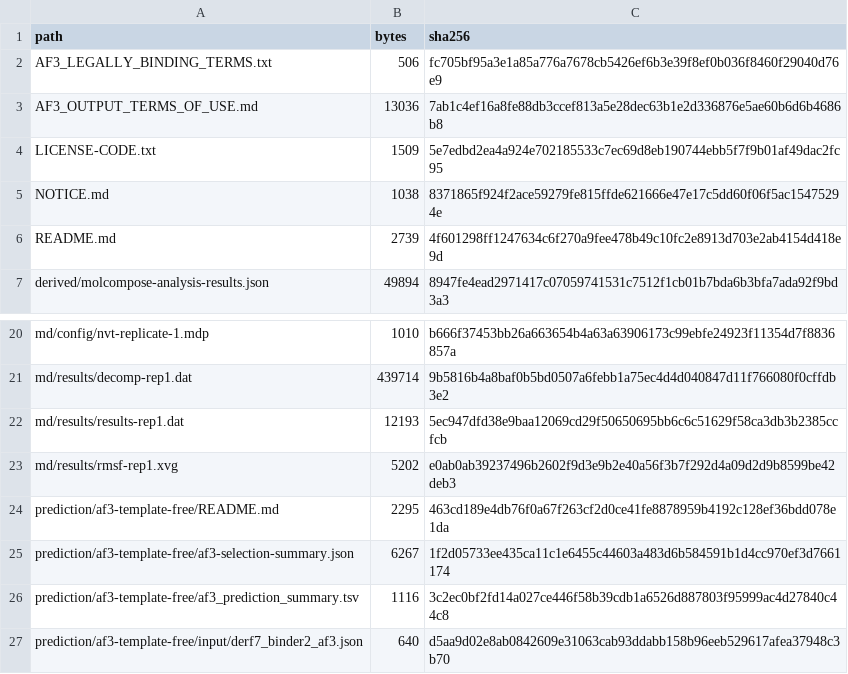
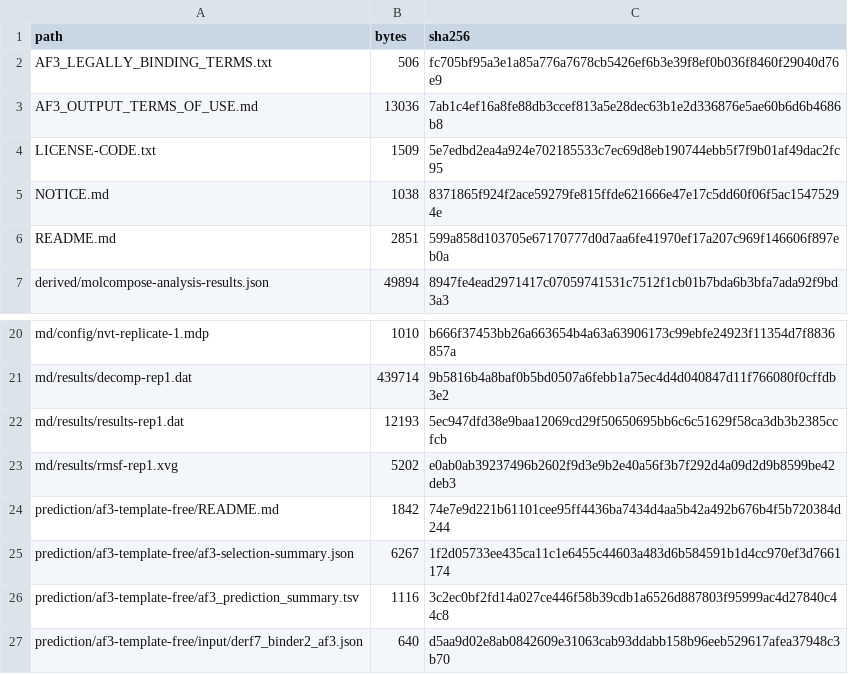
Before and after one commit to ChiaChunL/MolCompose, a TSV file: examples/data/derf7-binder2/manifest.tsv, drawn as a sheet; only a part is shown, gaps mark what is left out.

```diff
--- a/examples/data/derf7-binder2/manifest.tsv
+++ b/examples/data/derf7-binder2/manifest.tsv
@@ -5,3 +5,3 @@ LICENSE-CODE.txt	1509	5e7edbd2ea4a924e702185533c7ec69d8eb190744ebb5f7f9b01af49da
 NOTICE.md	1038	8371865f924f2ace59279fe815ffde621666e47e17c5dd60f06f5ac15475294e
-README.md	2739	4f601298ff1247634c6f270a9fee478b49c10fc2e8913d703e2ab4154d418e9d
+README.md	2851	599a858d103705e67170777d0d7aa6fe41970ef17a207c969f146606f897eb0a
 derived/molcompose-analysis-results.json	49894	8947fe4ead2971417c07059741531c7512f1cb01b7bda6b3bfa7ada92f9bd3a3
@@ -23,3 +23,3 @@ md/results/results-rep1.dat	12193	5ec947dfd38e9baa12069cd29f50650695bb6c6c51629f
 md/results/rmsf-rep1.xvg	5202	e0ab0ab39237496b2602f9d3e9b2e40a56f3b7f292d4a09d2d9b8599be42deb3
-prediction/af3-template-free/README.md	2295	463cd189e4db76f0a67f263cf2d0ce41fe8878959b4192c128ef36bdd078e1da
+prediction/af3-template-free/README.md	1842	74e7e9d221b61101cee95ff4436ba7434d4aa5b42a492b676b4f5b720384d244
 prediction/af3-template-free/af3-selection-summary.json	6267	1f2d05733ee435ca11c1e6455c44603a483d6b584591b1d4cc970ef3d7661174
```
Also changed, not shown: 9 other files.
